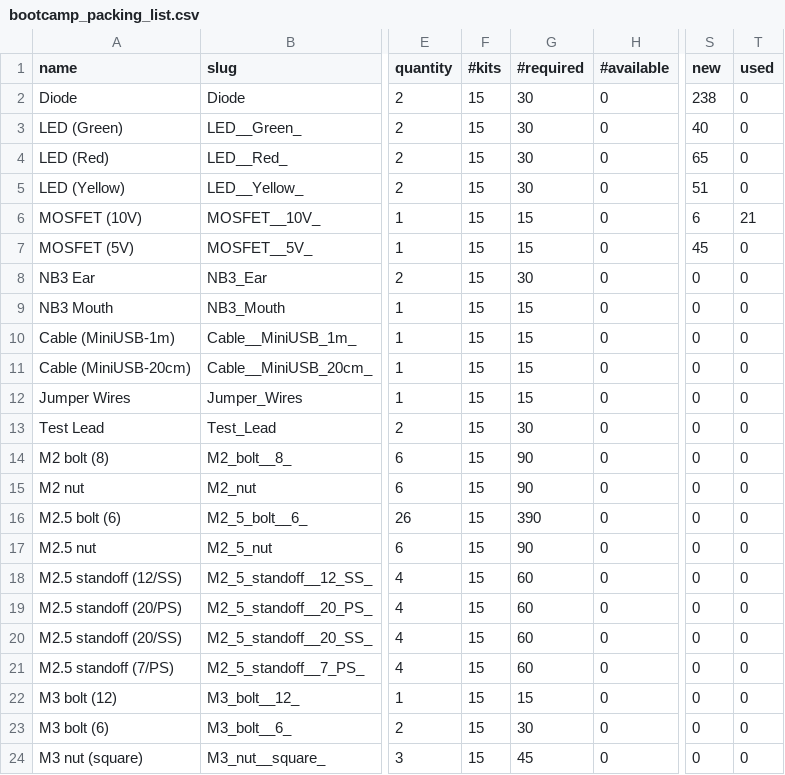
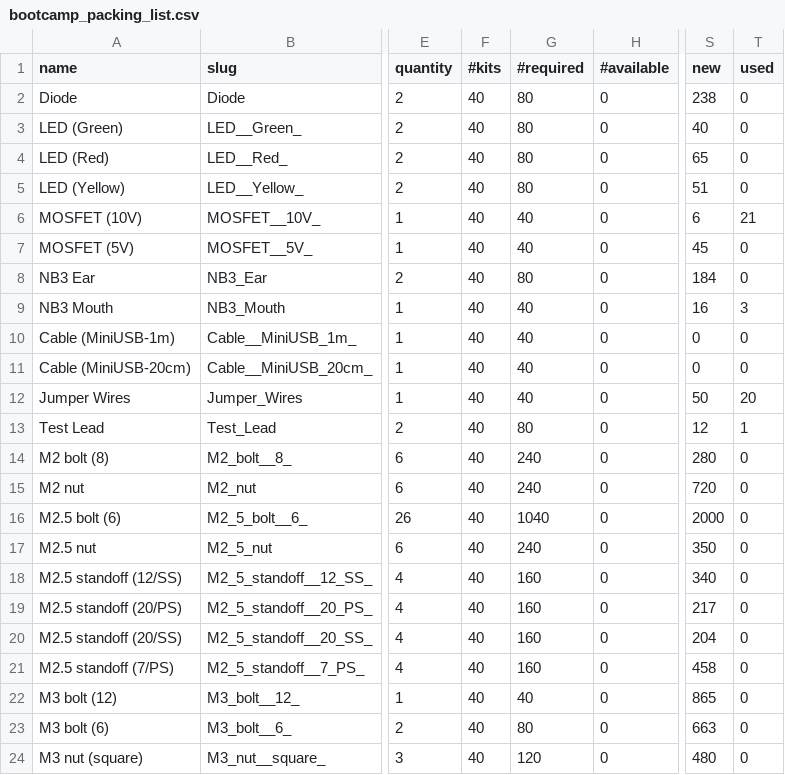
Before and after one commit to NoBlackBoxes/LastBlackBox, a CSV file: course/_resources/materials/packing/bootcamp_packing_list.csv, drawn as a sheet; only a part is shown, gaps mark what is left out; the diff covers the shown part only; the diff names each change by its address in the sheet, - before the commit and + after, or states it on an @@ line.

```diff
--- a/course/_resources/materials/packing/bootcamp_packing_list.csv
+++ b/course/_resources/materials/packing/bootcamp_packing_list.csv
-F2:F24 (#kits): 15
+F2:F24 (#kits): 40
-G2:G5 (#required): 30
+G2:G5 (#required): 80
-G6:G7 (#required): 15
+G6:G7 (#required): 40
-G8 (#required): 30
+G8 (#required): 80
-S8 (new): 0
+S8 (new): 184
-G9:G12 (#required): 15
+G9:G12 (#required): 40
-S9 (new): 0
+S9 (new): 16
-T9 (used): 0
+T9 (used): 3
-S12 (new): 0
+S12 (new): 50
-T12 (used): 0
+T12 (used): 20
-G13 (#required): 30
+G13 (#required): 80
-S13 (new): 0
+S13 (new): 12
-T13 (used): 0
+T13 (used): 1
-G14:G15 (#required): 90
+G14:G15 (#required): 240
-S14 (new): 0
+S14 (new): 280
-S15 (new): 0
+S15 (new): 720
-G16 (#required): 390
+G16 (#required): 1040
-S16 (new): 0
+S16 (new): 2000
-G17 (#required): 90
+G17 (#required): 240
-S17 (new): 0
+S17 (new): 350
-G18:G21 (#required): 60
+G18:G21 (#required): 160
-S18 (new): 0
+S18 (new): 340
-S19 (new): 0
+S19 (new): 217
-S20 (new): 0
+S20 (new): 204
-S21 (new): 0
+S21 (new): 458
-G22 (#required): 15
+G22 (#required): 40
-S22 (new): 0
+S22 (new): 865
-G23 (#required): 30
+G23 (#required): 80
-S23 (new): 0
+S23 (new): 663
-G24 (#required): 45
+G24 (#required): 120
-S24 (new): 0
+S24 (new): 480
```
Also changed, not shown: 116 edited cells elsewhere in this file, course/_resources/materials/BOM/bootcamp_BOM.csv, course/_resources/materials/BOM/buildabrain_BOM.csv, 7 other files.
